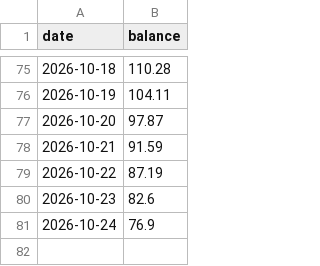
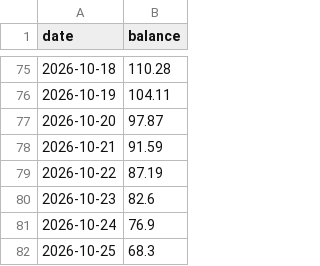
Before and after one commit to NetheriteBowl/elec-balance-tracker, a CSV file: data/elec_history.csv, drawn as a sheet; only a part is shown, gaps mark what is left out; the diff names each change by its address in the sheet, - before the commit and + after, or states it on an @@ line.

```diff
--- a/data/elec_history.csv
+++ b/data/elec_history.csv
+row 82: 2026-10-25 | 68.3
```
